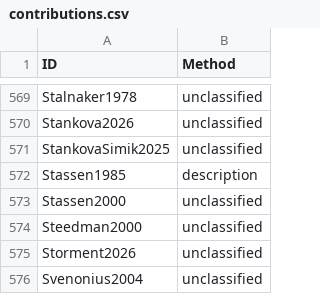
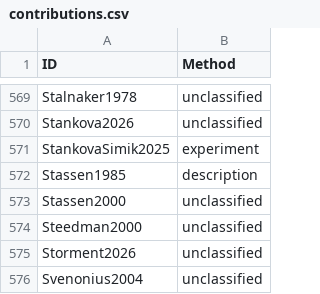
Before and after one commit to linglib-community/linglib, a CSV file: Linglib/Data/Examples/contributions.csv, drawn as a sheet; only a part is shown, gaps mark what is left out.

Commit message:
refactor(Questions): bias tables, evidence values, two Czech audits (#6785)

```diff
--- a/Linglib/Data/Examples/contributions.csv
+++ b/Linglib/Data/Examples/contributions.csv
@@ -570,3 +570,3 @@ Stalnaker1978,unclassified
 Stankova2026,unclassified
-StankovaSimik2025,unclassified
+StankovaSimik2025,experiment
 Stassen1985,description
```
Also changed, not shown: 17 other files.
